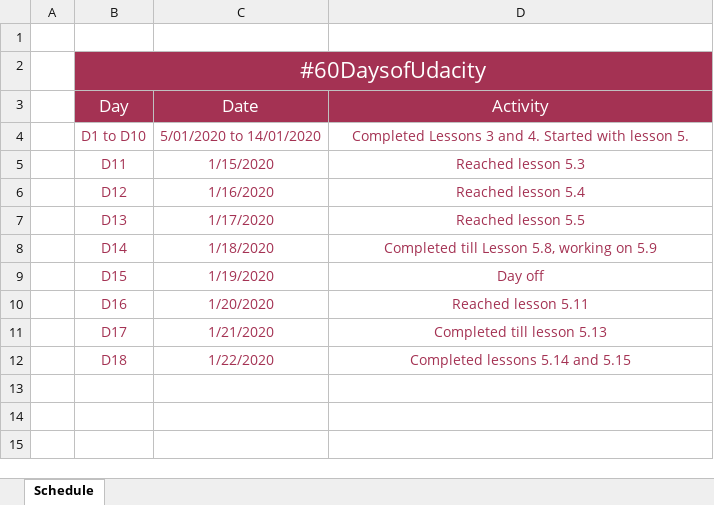
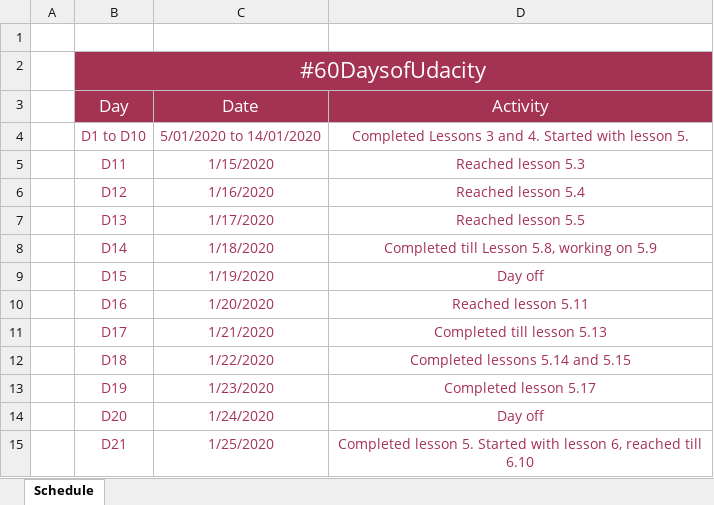
Before and after one commit to ktselvi/neural-networks, an Excel workbook: 60_days_udacity.xlsx, sheet Schedule, drawn as a sheet; values as stored, in another font and other column widths than the file's, no borders; table styles not drawn; the diff names each change by its address in the sheet, - before the commit and + after, or states it on an @@ line.

Commit message:
Completed lesson 5

```diff
--- a/60_days_udacity.xlsx (sheet Schedule)
+++ b/60_days_udacity.xlsx (sheet Schedule)
+row 13:  | D19 | 1/23/2020 | Completed lesson 5.17
+row 14:  | D20 | 1/24/2020 | Day off
+row 15:  | D21 | 1/25/2020 | Completed lesson 5. Started with lesson 6, reached till 6.10
```
Also changed, not shown: 4 other files.
